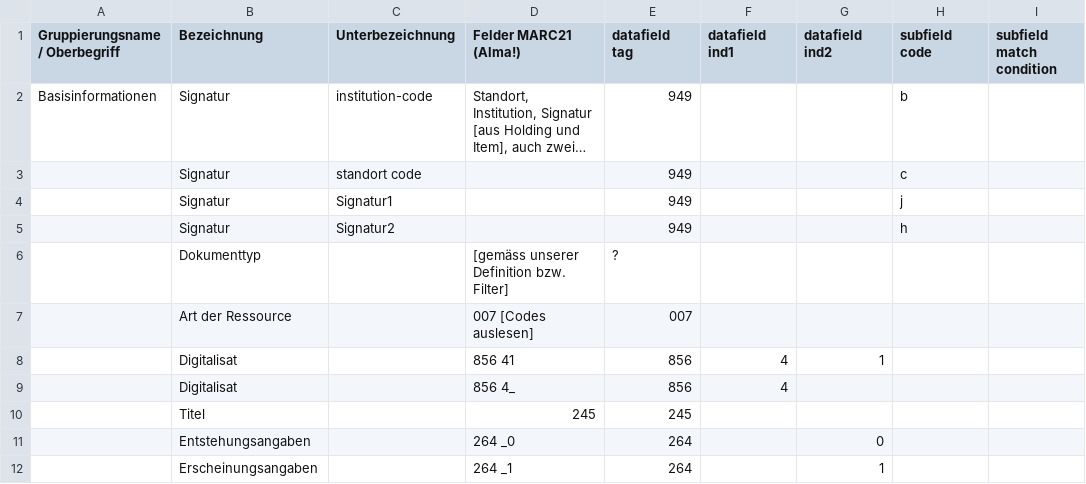
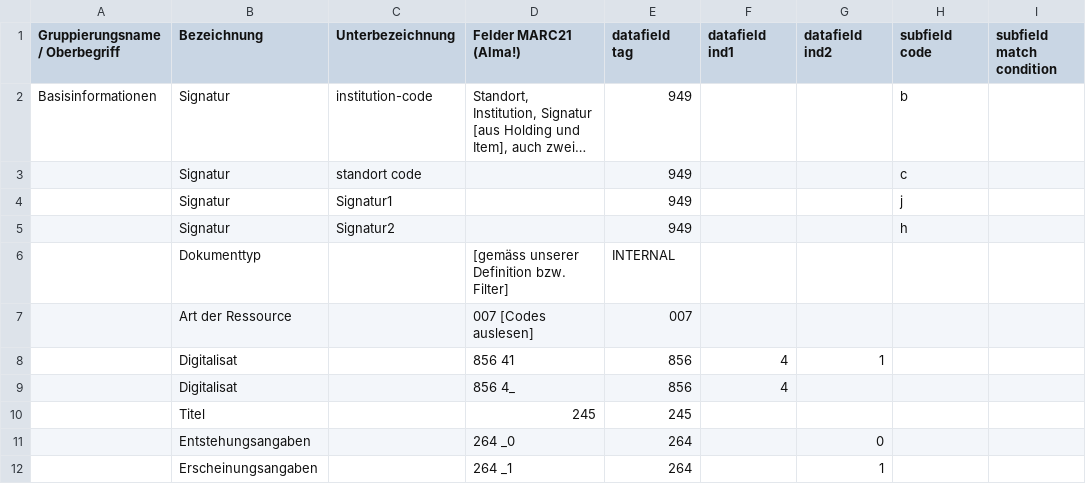
Before and after one commit to swissbib/vufind, a CSV file: local/swisscollections/development/config/vufind/detail-fields.csv, drawn as a sheet; only a part is shown; long unchanged cells end in …; the diff names each change by its address in the sheet, - before the commit and + after, or states it on an @@ line.

```diff
--- a/local/swisscollections/development/config/vufind/detail-fields.csv
+++ b/local/swisscollections/development/config/vufind/detail-fields.csv
-E6 (datafield tag): ?
+E6 (datafield tag): INTERNAL
```
Also changed, not shown: 5 other files.
